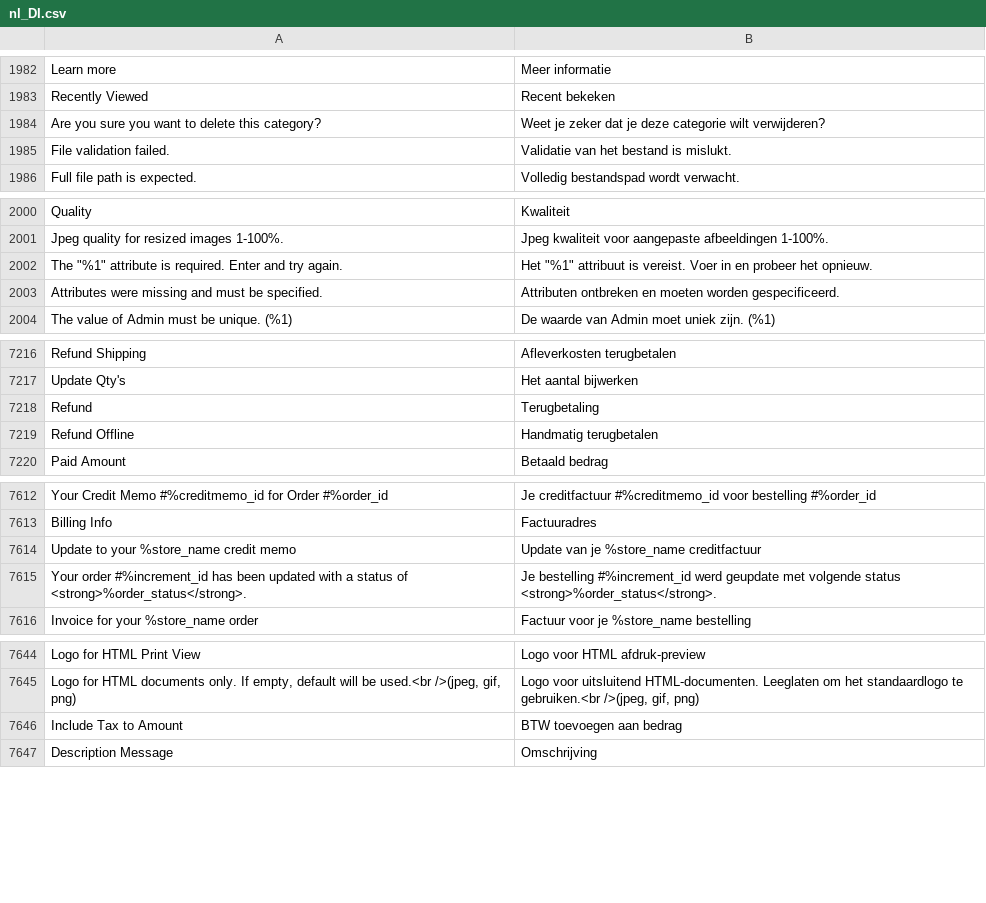
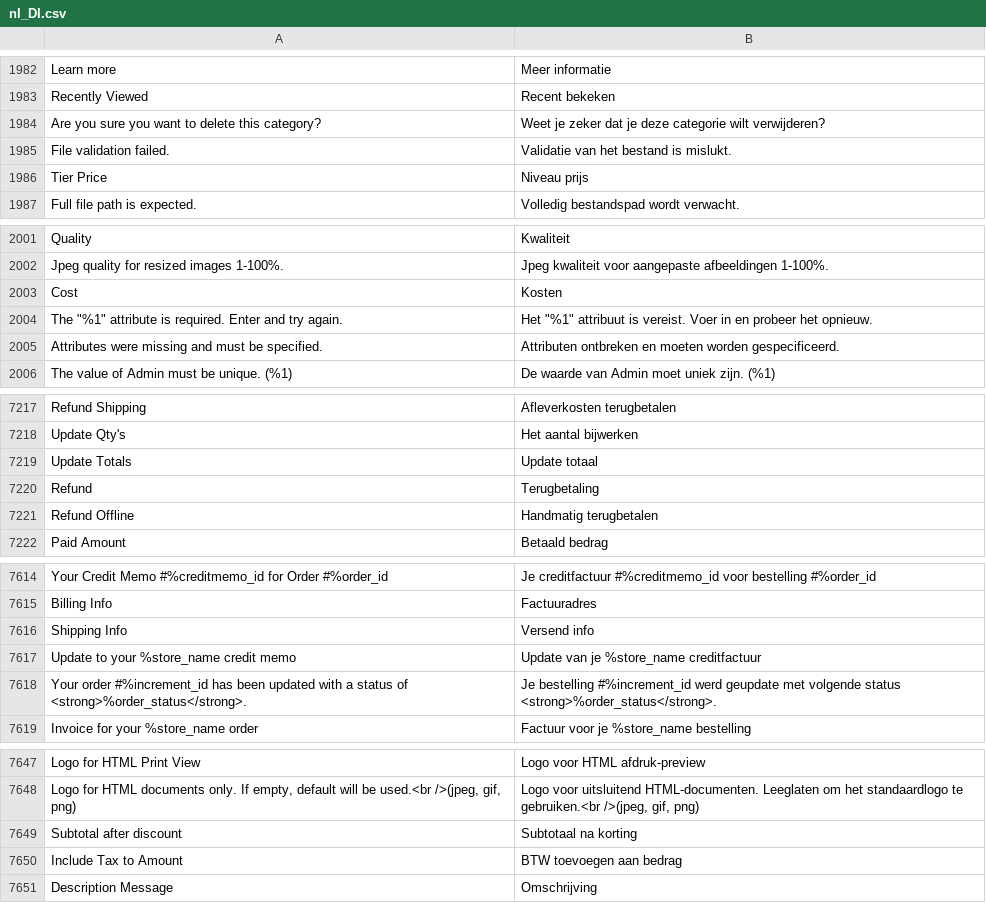
Before and after one commit to magento-l10n/language-nl_DI, a CSV file: nl_DI.csv, drawn as a sheet; only a part is shown, gaps mark what is left out; the diff names each change by its address in the sheet, - before the commit and + after, or states it on an @@ line.

Commit message:
Updating translations from Crowdin.

```diff
--- a/nl_DI.csv
+++ b/nl_DI.csv
+row 1986: Tier Price | Niveau prijs
@@ row 5618 moved to row 2003: Cost @@
+row 7219: Update Totals | Update totaal
+row 7616: Shipping Info | Versend info
+row 7649: Subtotal after discount | Subtotaal na korting
```
Also changed, not shown: 1 other file.
